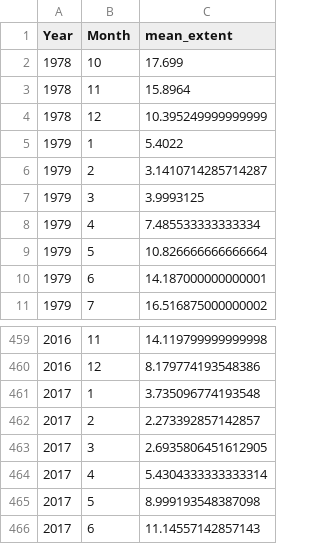
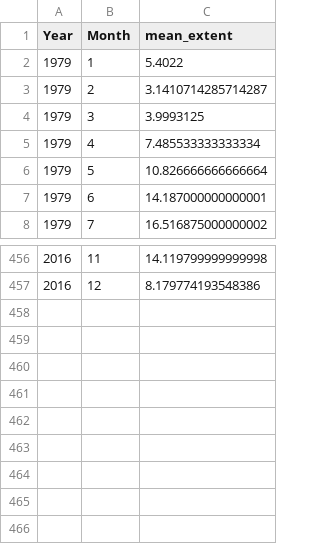
Before and after one commit to DV2018ice/DV2018ice.github.io, a CSV file: data/south_mean_extent.csv, drawn as a sheet; only a part is shown, gaps mark what is left out.

```diff
--- a/data/south_mean_extent.csv
+++ b/data/south_mean_extent.csv
@@ -1,5 +1,2 @@
 Year,Month,mean_extent
-1978,10,17.699
-1978,11,15.8964
-1978,12,10.395249999999999
 1979,1,5.4022
@@ -460,7 +457 @@ Year,Month,mean_extent
 2016,12,8.179774193548386
-2017,1,3.735096774193548
-2017,2,2.273392857142857
-2017,3,2.6935806451612905
-2017,4,5.4304333333333314
-2017,5,8.999193548387098
-2017,6,11.14557142857143
```
Also changed, not shown: data/north_mean_extent.csv, data/north_mean_extent_year.csv, 1 other file.
